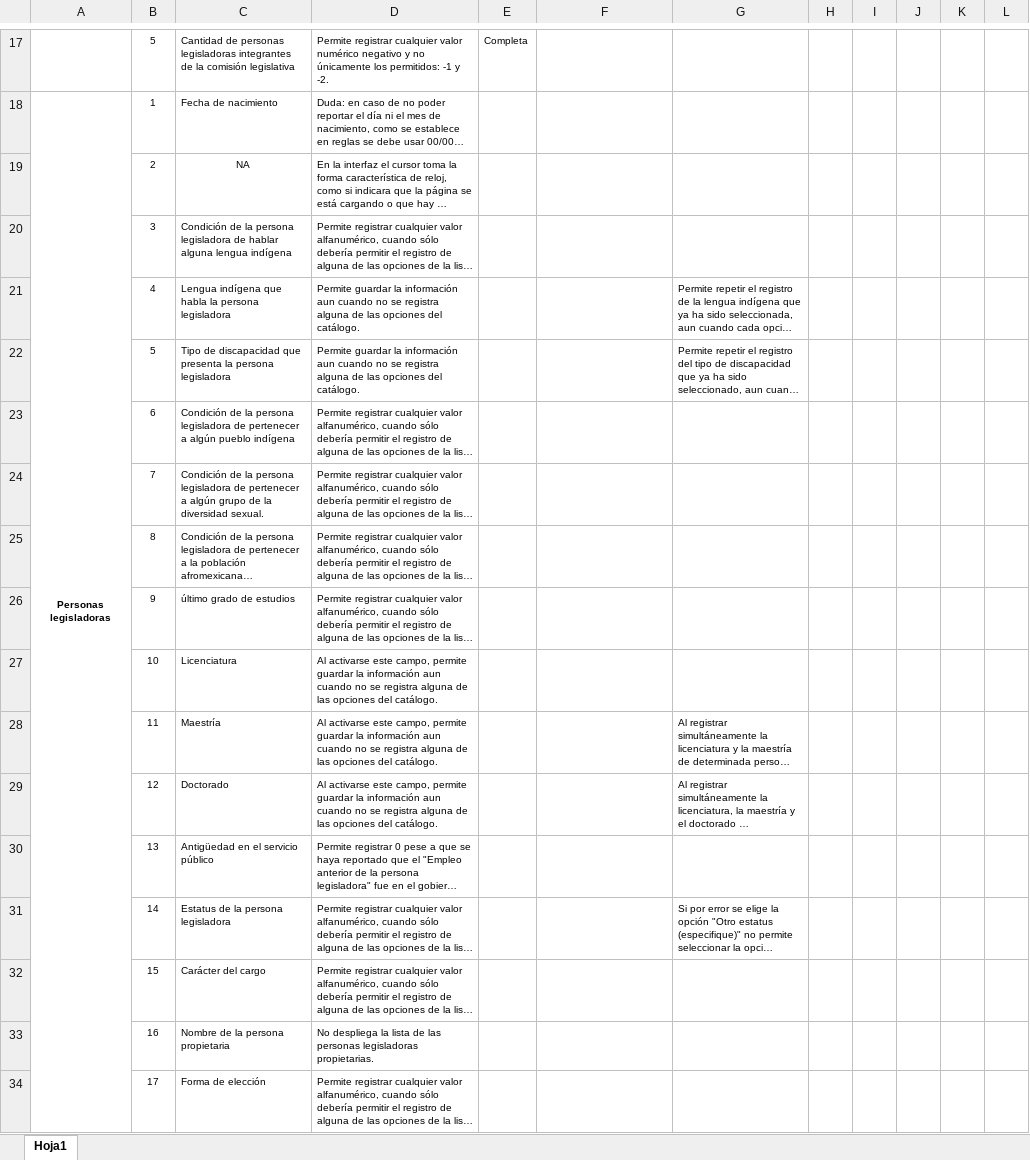
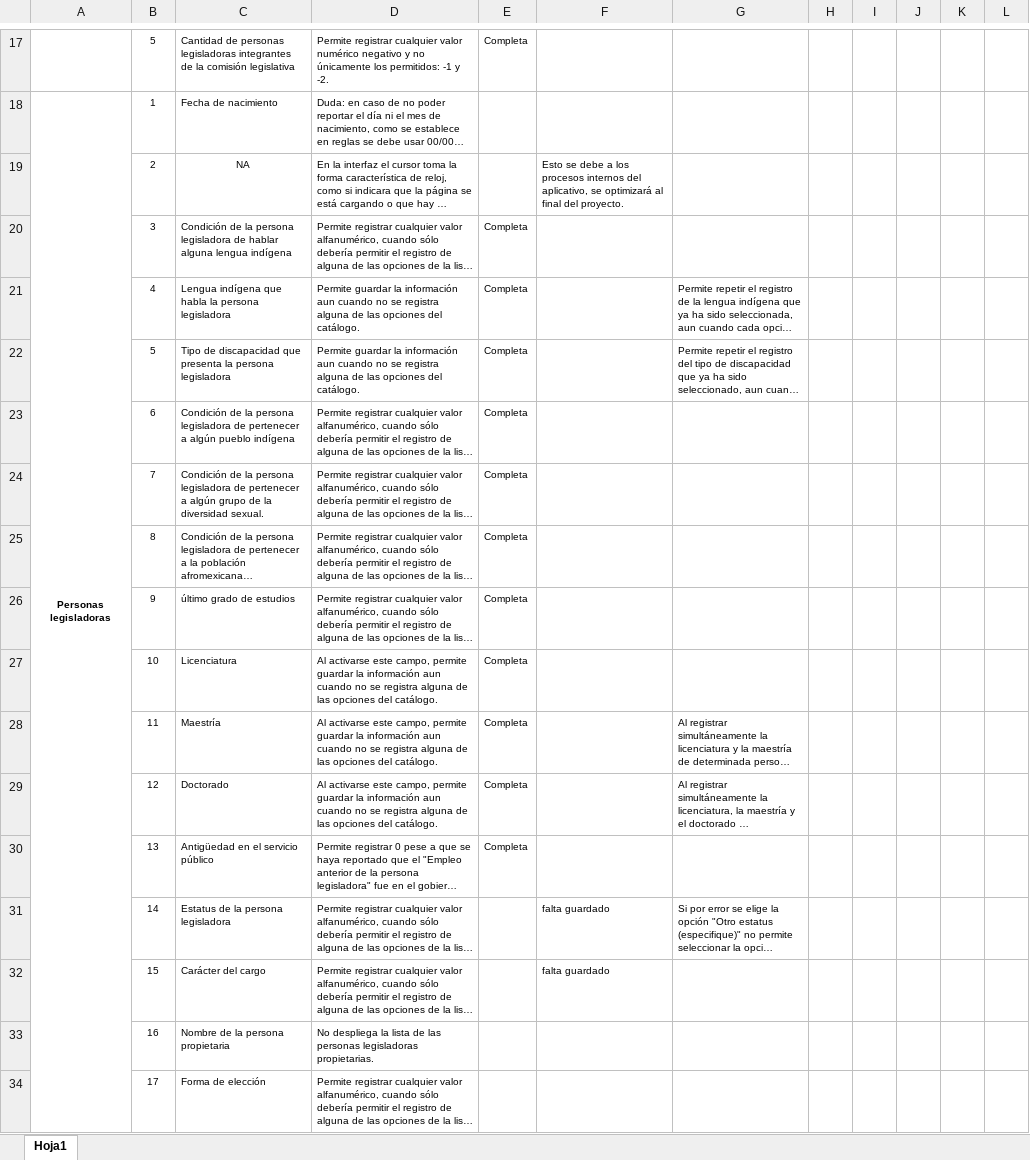
Before and after one commit to fjmd2088/Aplicativo_PLE_INEGI, an Excel workbook: A_Retroalimentaciones/Formato_retro_PLE (01Agosto2024).xlsx, sheet Hoja1, drawn as a sheet; only a part is shown, gaps mark what is left out; long unchanged cells end in …; values as stored, in another font and other column widths than the file's, no borders; conditional formats not drawn; the diff names each change by its address in the sheet, - before the commit and + after, or states it on an @@ line.

```diff
--- a/A_Retroalimentaciones/Formato_retro_PLE (01Agosto2024).xlsx (sheet Hoja1)
+++ b/A_Retroalimentaciones/Formato_retro_PLE (01Agosto2024).xlsx (sheet Hoja1)
-F19: (empty)
+F19: Esto se debe a los procesos internos del aplicativo, se optimizará al final del proyecto.
-E20:E30: (empty)
+E20:E30: Completa
-F31:F32: (empty)
+F31:F32: falta guardado
```
Also changed, not shown: 8 other files.
